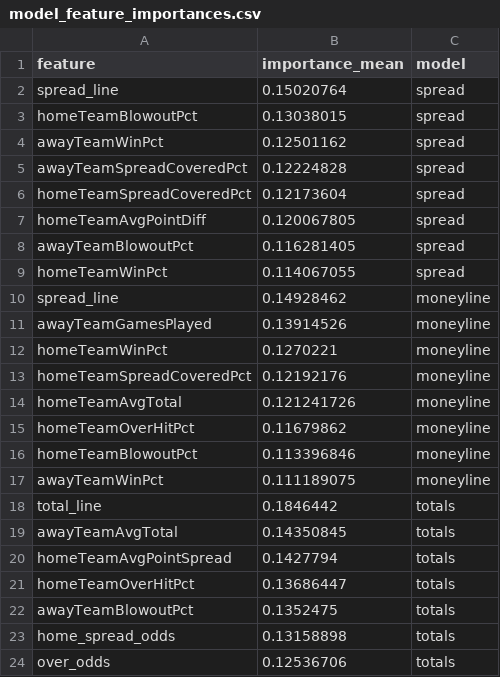
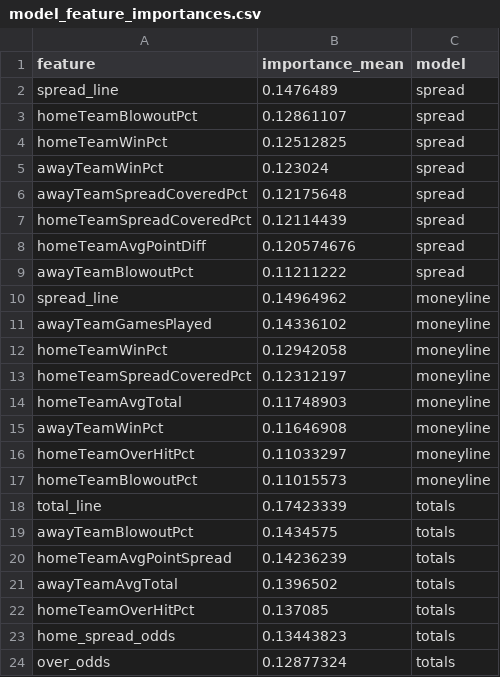
Before and after one commit to gmalbert/nfl-predictions, a CSV file: data_files/model_feature_importances.csv, drawn as a sheet.

```diff
--- a/data_files/model_feature_importances.csv
+++ b/data_files/model_feature_importances.csv
@@ -1,24 +1,24 @@
 feature,importance_mean,model
-spread_line,0.15020764,spread
-homeTeamBlowoutPct,0.13038015,spread
-awayTeamWinPct,0.12501162,spread
-awayTeamSpreadCoveredPct,0.12224828,spread
-homeTeamSpreadCoveredPct,0.12173604,spread
-homeTeamAvgPointDiff,0.120067805,spread
-awayTeamBlowoutPct,0.116281405,spread
-homeTeamWinPct,0.114067055,spread
-spread_line,0.14928462,moneyline
-awayTeamGamesPlayed,0.13914526,moneyline
-homeTeamWinPct,0.1270221,moneyline
-homeTeamSpreadCoveredPct,0.12192176,moneyline
-homeTeamAvgTotal,0.121241726,moneyline
-homeTeamOverHitPct,0.11679862,moneyline
-homeTeamBlowoutPct,0.113396846,moneyline
-awayTeamWinPct,0.111189075,moneyline
-total_line,0.1846442,totals
-awayTeamAvgTotal,0.14350845,totals
-homeTeamAvgPointSpread,0.1427794,totals
-homeTeamOverHitPct,0.13686447,totals
-awayTeamBlowoutPct,0.1352475,totals
-home_spread_odds,0.13158898,totals
-over_odds,0.12536706,totals
+spread_line,0.1476489,spread
+homeTeamBlowoutPct,0.12861107,spread
+homeTeamWinPct,0.12512825,spread
+awayTeamWinPct,0.123024,spread
+awayTeamSpreadCoveredPct,0.12175648,spread
+homeTeamSpreadCoveredPct,0.12114439,spread
+homeTeamAvgPointDiff,0.120574676,spread
+awayTeamBlowoutPct,0.11211222,spread
+spread_line,0.14964962,moneyline
+awayTeamGamesPlayed,0.14336102,moneyline
+homeTeamWinPct,0.12942058,moneyline
+homeTeamSpreadCoveredPct,0.12312197,moneyline
+homeTeamAvgTotal,0.11748903,moneyline
+awayTeamWinPct,0.11646908,moneyline
+homeTeamOverHitPct,0.11033297,moneyline
+homeTeamBlowoutPct,0.11015573,moneyline
+total_line,0.17423339,totals
+awayTeamBlowoutPct,0.1434575,totals
+homeTeamAvgPointSpread,0.14236239,totals
+awayTeamAvgTotal,0.1396502,totals
+homeTeamOverHitPct,0.137085,totals
+home_spread_odds,0.13443823,totals
+over_odds,0.12877324,totals
```
Also changed, not shown: data_files/nfl_games_historical.csv, 3 other files.
